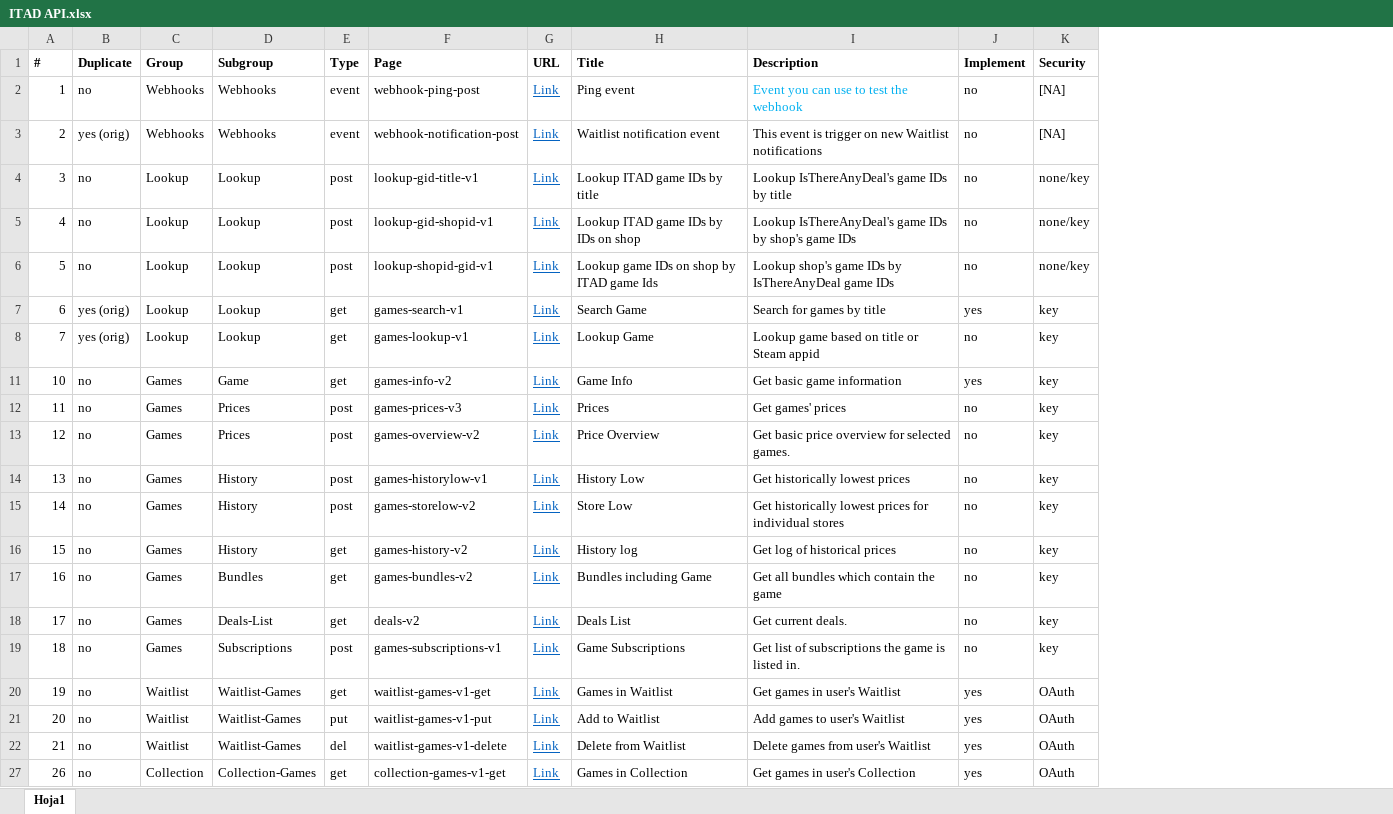
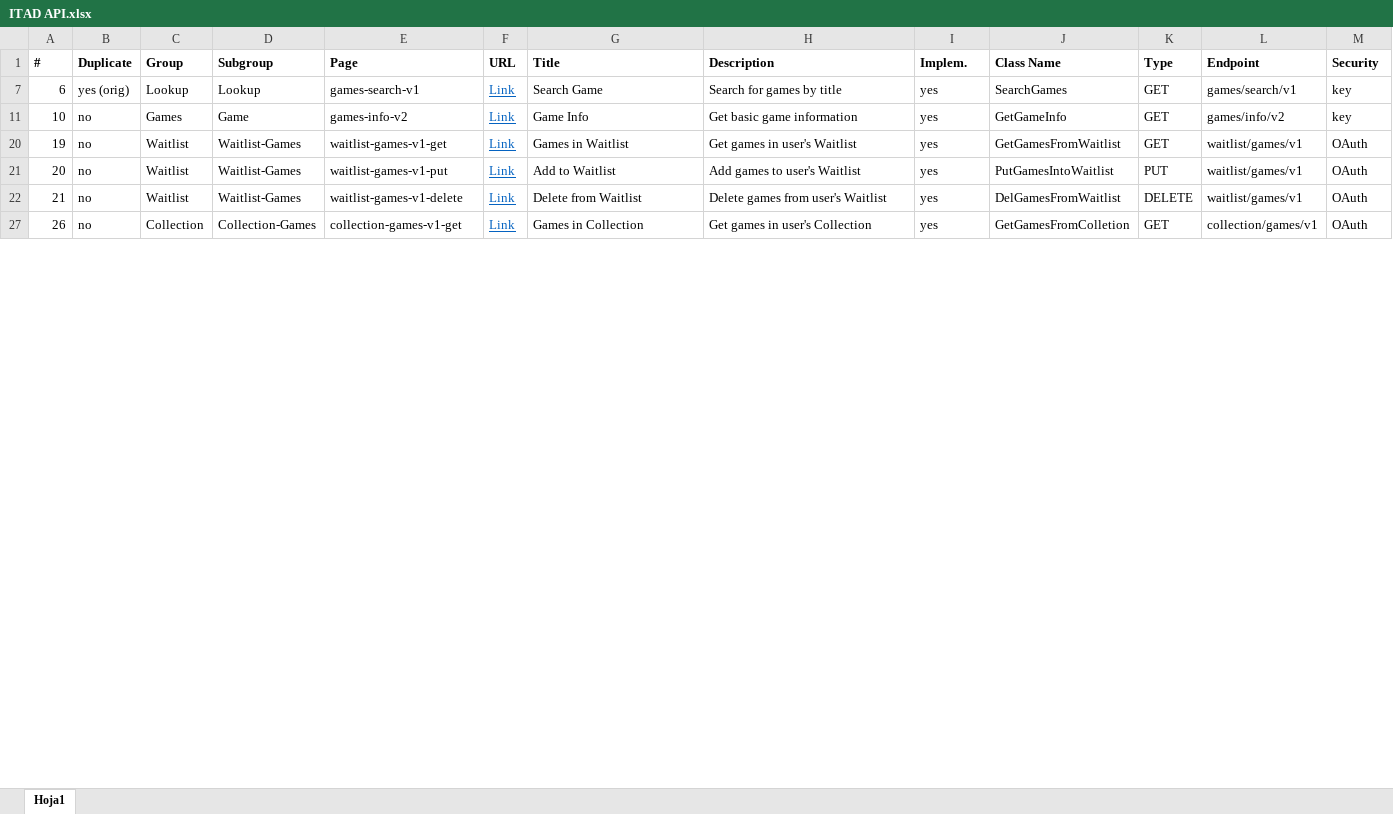
Before and after one commit to tosione/ITAD_client, an Excel workbook: ITAD API.xlsx, sheet Hoja1, drawn as a sheet; only a part is shown; values as stored, in another font and other column widths than the file's, no borders; table styles not drawn; removed rows and columns are numbered as before the commit, all else as after; rows hold the shown columns only; the diff covers the shown part only; the diff names each change by its address in the sheet, - before the commit and + after, or states it on an @@ line.

```diff
--- a/ITAD API.xlsx (sheet Hoja1)
+++ b/ITAD API.xlsx (sheet Hoja1)
-column E (Type), row 7: get; row 11: get; rows 20-27: get | put | del | get
+column J (Class Name), rows 7-27: SearchGames | GetGameInfo | GetGamesFromWaitlist | PutGamesIntoWaitlist | DelGamesFromWaitlist | GetGamesFromColletion
+column K (Type), rows 7-27: GET | GET | GET | PUT | DELETE | GET
+column L (Endpoint), rows 7-27: games/search/v1 | games/info/v2 | waitlist/games/v1 | waitlist/games/v1 | waitlist/games/v1 | collection/games/v1
-I1: Implement
+I1: Implem.
-row 2: 1 | no | Webhooks | Webhooks | event | webhook-ping-post | Link | Ping event | Event you can use to test the webhook | no | [NA]
-row 3: 2 | yes (orig) | Webhooks | Webhooks | event | webhook-notification-post | Link | Waitlist notification event | This event is trigger on new Waitlist notifications | no | [NA]
-row 4: 3 | no | Lookup | Lookup | post | lookup-gid-title-v1 | Link | Lookup ITAD game IDs by title | Lookup IsThereAnyDeal's game IDs by title | no | none/key
-row 5: 4 | no | Lookup | Lookup | post | lookup-gid-shopid-v1 | Link | Lookup ITAD game IDs by IDs on shop | Lookup IsThereAnyDeal's game IDs by shop's game IDs | no | none/key
-row 6: 5 | no | Lookup | Lookup | post | lookup-shopid-gid-v1 | Link | Lookup game IDs on shop by ITAD game Ids | Lookup shop's game IDs by IsThereAnyDeal game IDs | no | none/key
-row 8: 7 | yes (orig) | Lookup | Lookup | get | games-lookup-v1 | Link | Lookup Game | Lookup game based on title or Steam appid | no | key
-row 12: 11 | no | Games | Prices | post | games-prices-v3 | Link | Prices | Get games' prices | no | key
-row 13: 12 | no | Games | Prices | post | games-overview-v2 | Link | Price Overview | Get basic price overview for selected games. | no | key
-row 14: 13 | no | Games | History | post | games-historylow-v1 | Link | History Low | Get historically lowest prices | no | key
-row 15: 14 | no | Games | History | post | games-storelow-v2 | Link | Store Low | Get historically lowest prices for individual stores | no | key
-row 16: 15 | no | Games | History | get | games-history-v2 | Link | History log | Get log of historical prices | no | key
-row 17: 16 | no | Games | Bundles | get | games-bundles-v2 | Link | Bundles including Game | Get all bundles which contain the game | no | key
-row 18: 17 | no | Games | Deals-List | get | deals-v2 | Link | Deals List | Get current deals. | no | key
-row 19: 18 | no | Games | Subscriptions | post | games-subscriptions-v1 | Link | Game Subscriptions | Get list of subscriptions the game is listed in. | no | key
```
Also changed, not shown: 21 removed rows and 14 edited cells elsewhere in this sheet, formulas that keep their value, hidden cells, 1 other file.
